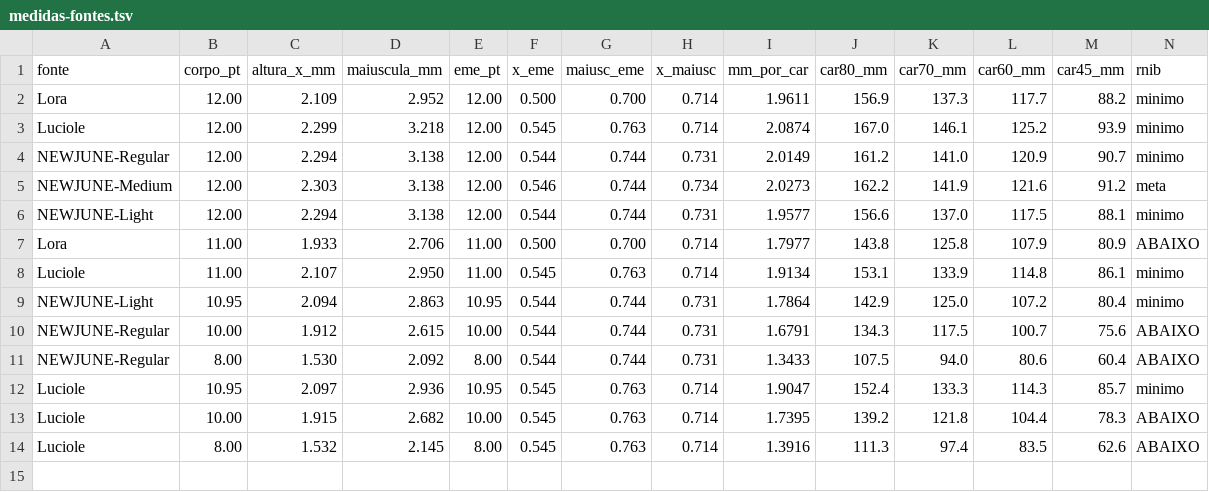
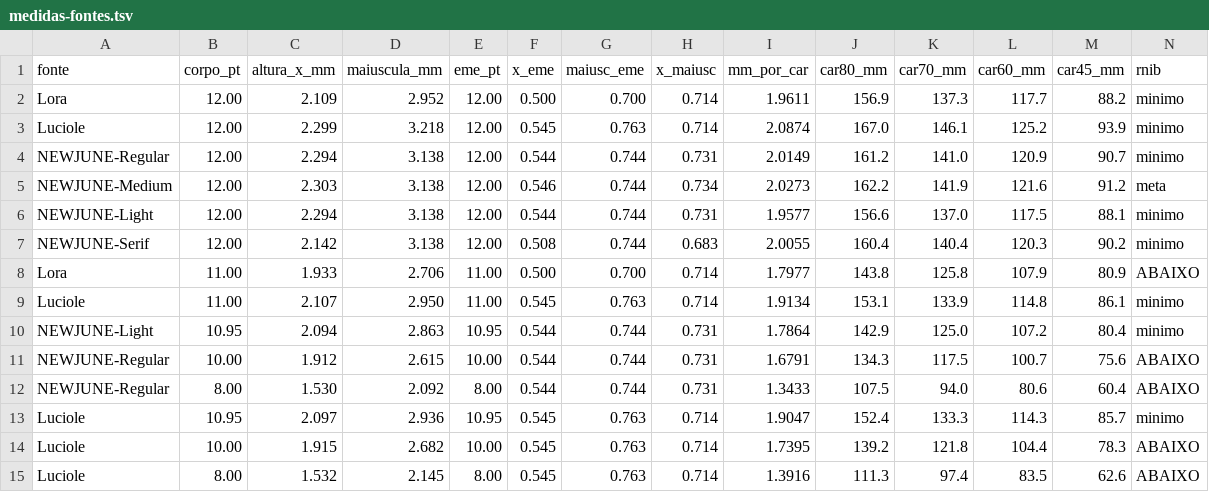
Before and after one commit to cuissi-crp06/crpsp-latex, a TSV file: crpsp-book/desenvolvimento/medida/medidas-fontes.tsv, drawn as a sheet; only a part is shown; rows hold the shown columns only; the diff names each change by its address in the sheet, - before the commit and + after, or states it on an @@ line.

```diff
--- a/crpsp-book/desenvolvimento/medida/medidas-fontes.tsv
+++ b/crpsp-book/desenvolvimento/medida/medidas-fontes.tsv
+row 7: NEWJUNE-Serif | 12.00 | 2.142 | 3.138 | 12.00 | 0.508 | 0.744 | 0.683 | 2.0055 | 160.4 | 140.4 | 120.3 | 90.2 | minimo
```
Also changed, not shown: crpsp-book/desenvolvimento/medida/medidas-mancha.tsv, 5 other files.
